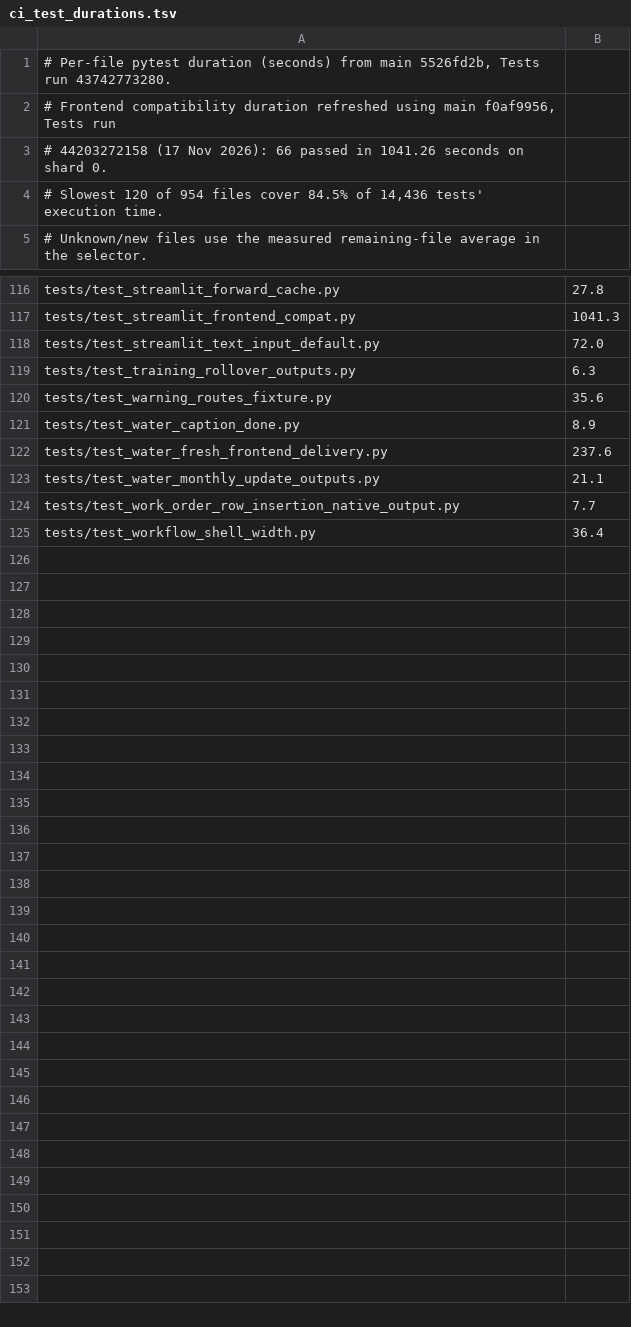
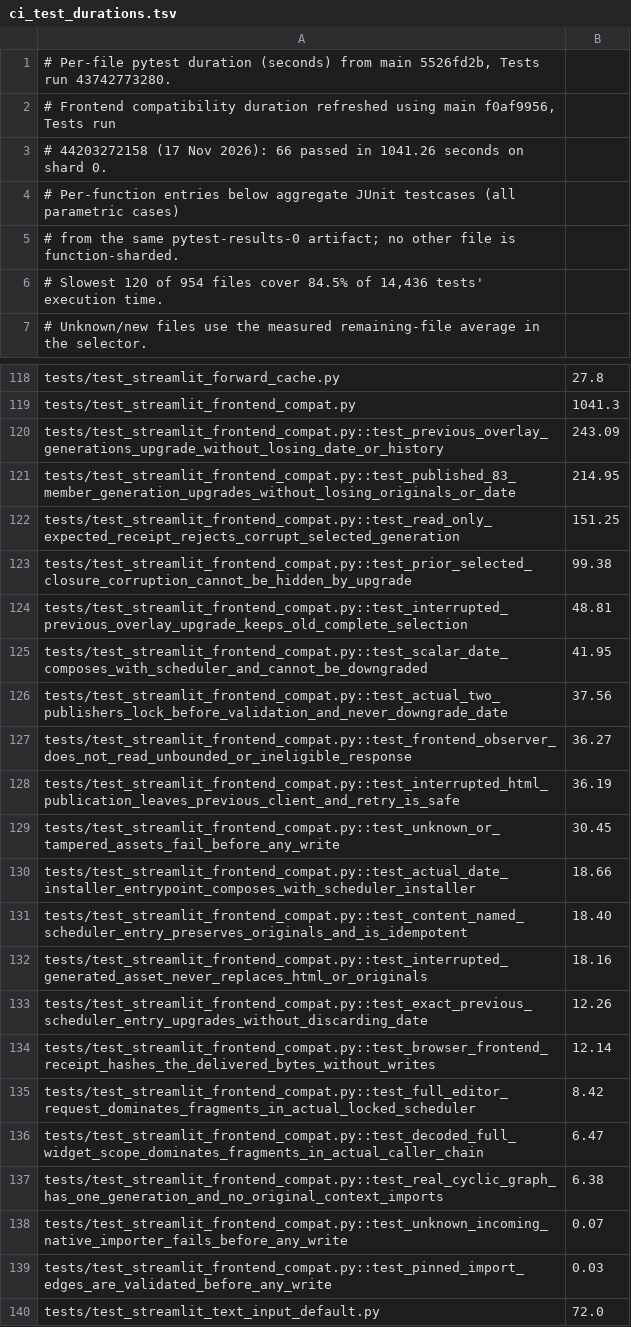
Before and after one commit to evanroden/msapo-generator, a TSV file: scripts/ci_test_durations.tsv, drawn as a sheet; only a part is shown, gaps mark what is left out; the shorter side is filled out with more unchanged rows; the diff names each change by its address in the sheet, - before the commit and + after, or states it on an @@ line.

Commit message:
ci: record per-function times from successful 66-case baseline JUnit
Refs #270 #941

```diff
--- a/scripts/ci_test_durations.tsv
+++ b/scripts/ci_test_durations.tsv
+row 4: # Per-function entries below aggregate JUnit testcases (all parametric cases)
+row 5: # from the same pytest-results-0 artifact; no other file is function-sharded.
+row 120: tests/test_streamlit_frontend_compat.py::test_previous_overlay_generations_upgrade_without_losing_date_or_history | 243.09
+row 121: tests/test_streamlit_frontend_compat.py::test_published_83_member_generation_upgrades_without_losing_originals_or_date | 214.95
+row 122: tests/test_streamlit_frontend_compat.py::test_read_only_expected_receipt_rejects_corrupt_selected_generation | 151.25
+row 123: tests/test_streamlit_frontend_compat.py::test_prior_selected_closure_corruption_cannot_be_hidden_by_upgrade | 99.38
+row 124: tests/test_streamlit_frontend_compat.py::test_interrupted_previous_overlay_upgrade_keeps_old_complete_selection | 48.81
+row 125: tests/test_streamlit_frontend_compat.py::test_scalar_date_composes_with_scheduler_and_cannot_be_downgraded | 41.95
+row 126: tests/test_streamlit_frontend_compat.py::test_actual_two_publishers_lock_before_validation_and_never_downgrade_date | 37.56
+row 127: tests/test_streamlit_frontend_compat.py::test_frontend_observer_does_not_read_unbounded_or_ineligible_response | 36.27
+row 128: tests/test_streamlit_frontend_compat.py::test_interrupted_html_publication_leaves_previous_client_and_retry_is_safe | 36.19
+row 129: tests/test_streamlit_frontend_compat.py::test_unknown_or_tampered_assets_fail_before_any_write | 30.45
+row 130: tests/test_streamlit_frontend_compat.py::test_actual_date_installer_entrypoint_composes_with_scheduler_installer | 18.66
+row 131: tests/test_streamlit_frontend_compat.py::test_content_named_scheduler_entry_preserves_originals_and_is_idempotent | 18.40
+row 132: tests/test_streamlit_frontend_compat.py::test_interrupted_generated_asset_never_replaces_html_or_originals | 18.16
+row 133: tests/test_streamlit_frontend_compat.py::test_exact_previous_scheduler_entry_upgrades_without_discarding_date | 12.26
+row 134: tests/test_streamlit_frontend_compat.py::test_browser_frontend_receipt_hashes_the_delivered_bytes_without_writes | 12.14
+row 135: tests/test_streamlit_frontend_compat.py::test_full_editor_request_dominates_fragments_in_actual_locked_scheduler | 8.42
+row 136: tests/test_streamlit_frontend_compat.py::test_decoded_full_widget_scope_dominates_fragments_in_actual_caller_chain | 6.47
+row 137: tests/test_streamlit_frontend_compat.py::test_real_cyclic_graph_has_one_generation_and_no_original_context_imports | 6.38
+row 138: tests/test_streamlit_frontend_compat.py::test_unknown_incoming_native_importer_fails_before_any_write | 0.07
+row 139: tests/test_streamlit_frontend_compat.py::test_pinned_import_edges_are_validated_before_any_write | 0.03
```
